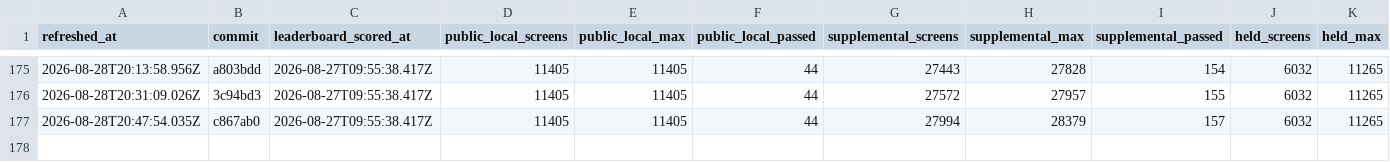
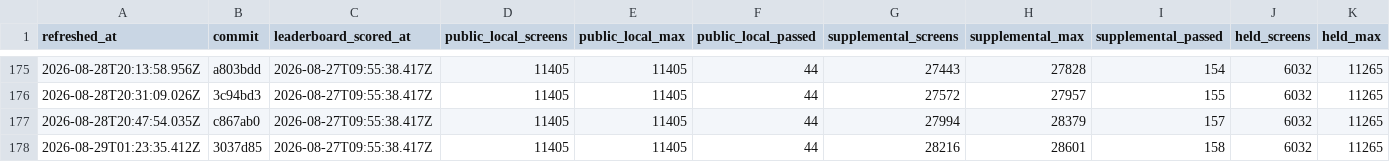
Before and after one commit to rohitgandikota/teleport-contest, a TSV file: docs/plan/contest-dashboard-history.tsv, drawn as a sheet; only a part is shown, gaps mark what is left out; rows hold the shown columns only; the diff names each change by its address in the sheet, - before the commit and + after, or states it on an @@ line.

Commit message:
Refresh contest score dashboard

```diff
--- a/docs/plan/contest-dashboard-history.tsv
+++ b/docs/plan/contest-dashboard-history.tsv
+row 178: 2026-08-29T01:23:35.412Z | 3037d85 | 2026-08-27T09:55:38.417Z | 11405 | 11405 | 44 | 28216 | 28601 | 158 | 6032 | 11265
```
Also changed, not shown: 1 other file.
